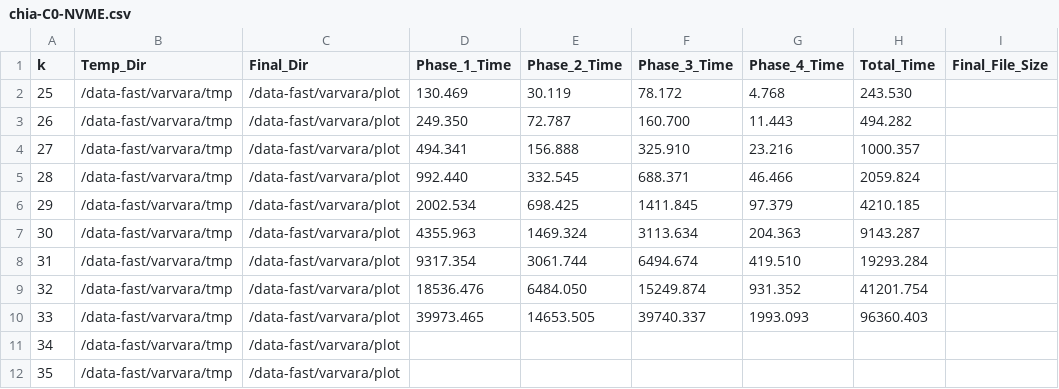
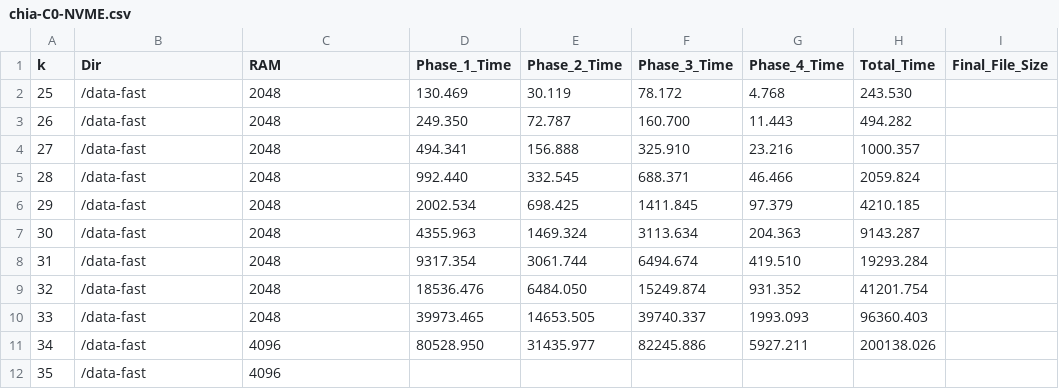
Before and after one commit to iraicu/vault, a CSV file: data/rpi5/chia-C0-NVME.csv, drawn as a sheet.

```diff
--- a/data/rpi5/chia-C0-NVME.csv
+++ b/data/rpi5/chia-C0-NVME.csv
@@ -1,12 +1,12 @@
-k,Temp_Dir,Final_Dir,Phase_1_Time,Phase_2_Time,Phase_3_Time,Phase_4_Time,Total_Time,Final_File_Size
-25,/data-fast/varvara/tmp,/data-fast/varvara/plot,130.469,30.119,78.172,4.768,243.530,
-26,/data-fast/varvara/tmp,/data-fast/varvara/plot,249.350,72.787,160.700,11.443,494.282,
-27,/data-fast/varvara/tmp,/data-fast/varvara/plot,494.341,156.888,325.910,23.216,1000.357,
-28,/data-fast/varvara/tmp,/data-fast/varvara/plot,992.440,332.545,688.371,46.466,2059.824,
-29,/data-fast/varvara/tmp,/data-fast/varvara/plot,2002.534,698.425,1411.845,97.379,4210.185,
-30,/data-fast/varvara/tmp,/data-fast/varvara/plot,4355.963,1469.324,3113.634,204.363,9143.287,
-31,/data-fast/varvara/tmp,/data-fast/varvara/plot,9317.354,3061.744,6494.674,419.510,19293.284,
-32,/data-fast/varvara/tmp,/data-fast/varvara/plot,18536.476,6484.050,15249.874,931.352,41201.754,
-33,/data-fast/varvara/tmp,/data-fast/varvara/plot,39973.465,14653.505,39740.337,1993.093,96360.403,
-34,/data-fast/varvara/tmp,/data-fast/varvara/plot,,,,,,
-35,/data-fast/varvara/tmp,/data-fast/varvara/plot,,,,,,
+k,Dir,RAM,Phase_1_Time,Phase_2_Time,Phase_3_Time,Phase_4_Time,Total_Time,Final_File_Size
+25,/data-fast,2048,130.469,30.119,78.172,4.768,243.530,
+26,/data-fast,2048,249.350,72.787,160.700,11.443,494.282,
+27,/data-fast,2048,494.341,156.888,325.910,23.216,1000.357,
+28,/data-fast,2048,992.440,332.545,688.371,46.466,2059.824,
+29,/data-fast,2048,2002.534,698.425,1411.845,97.379,4210.185,
+30,/data-fast,2048,4355.963,1469.324,3113.634,204.363,9143.287,
+31,/data-fast,2048,9317.354,3061.744,6494.674,419.510,19293.284,
+32,/data-fast,2048,18536.476,6484.050,15249.874,931.352,41201.754,
+33,/data-fast,2048,39973.465,14653.505,39740.337,1993.093,96360.403,
+34,/data-fast,4096,80528.950,31435.977,82245.886,5927.211,200138.026,
+35,/data-fast,4096,,,,,
```
Also changed, not shown: 8 other files.
